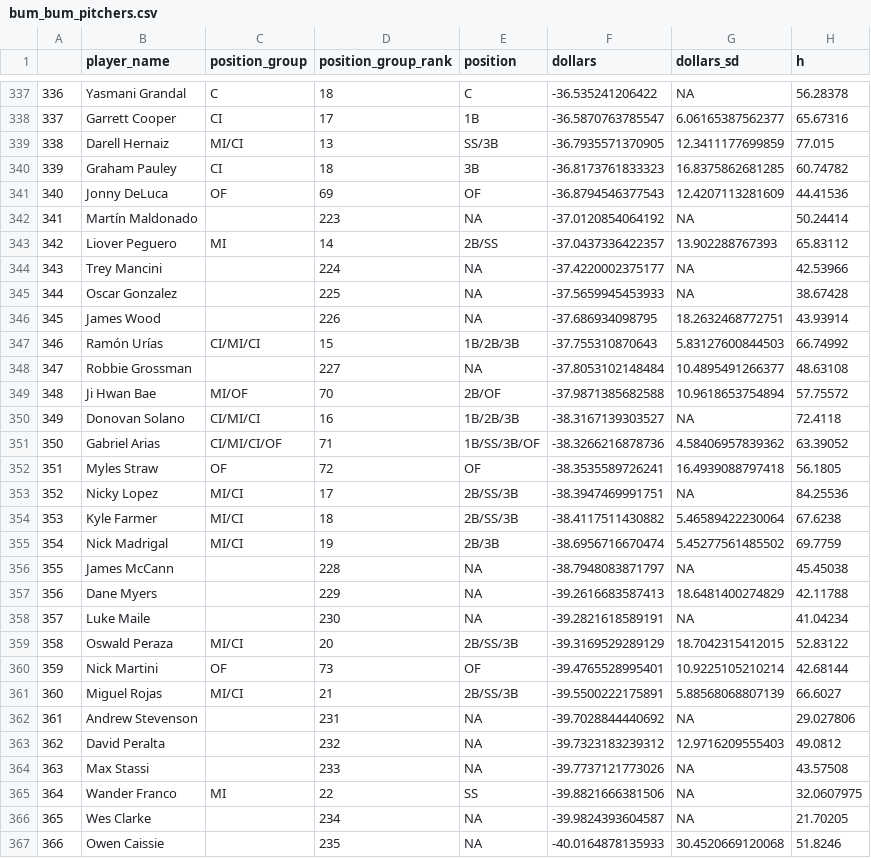
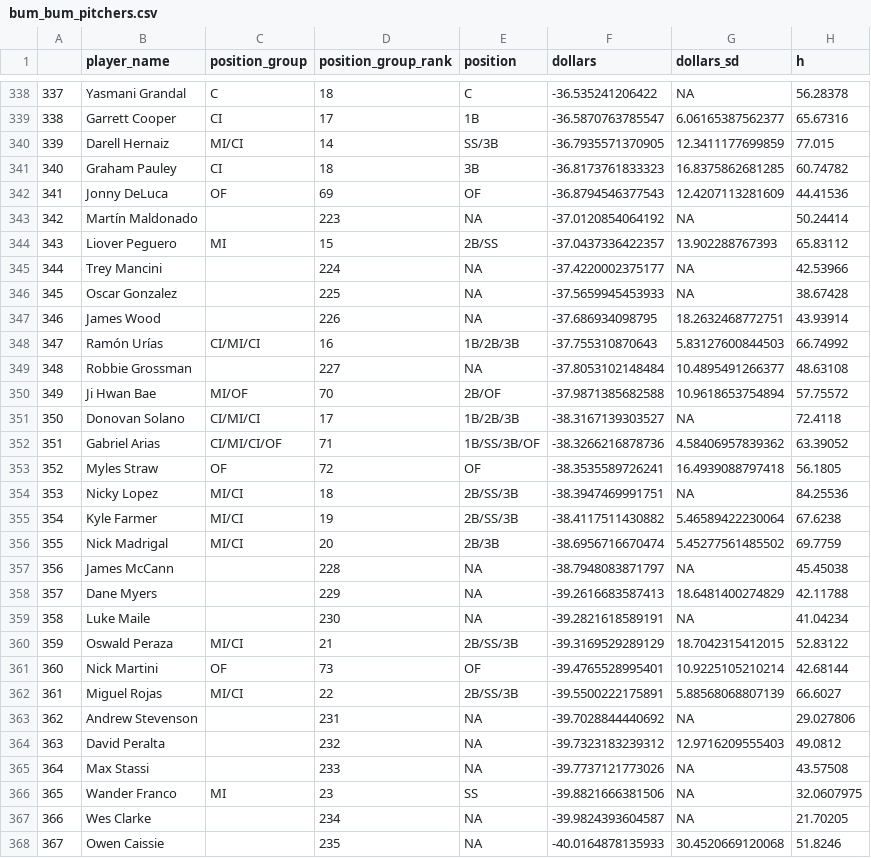
Before and after one commit to SamuelLachance/Betting, a CSV file: ottoneu/bum_bum_pitchers.csv, drawn as a sheet; only a part is shown, gaps mark what is left out; addresses are those after the commit; the diff covers the shown part only; the diff names each change by its address in the sheet, - before the commit and + after, or states it on an @@ line.

```diff
--- a/ottoneu/bum_bum_pitchers.csv
+++ b/ottoneu/bum_bum_pitchers.csv
@@ column A renumbered between rows 38 and 501 @@
-D340 (position_group_rank): 13
+D340 (position_group_rank): 14
-D344 (position_group_rank): 14
+D344 (position_group_rank): 15
-D348 (position_group_rank): 15
+D348 (position_group_rank): 16
-D351 (position_group_rank): 16
+D351 (position_group_rank): 17
-D354 (position_group_rank): 17
+D354 (position_group_rank): 18
-D355 (position_group_rank): 18
+D355 (position_group_rank): 19
-D356 (position_group_rank): 19
+D356 (position_group_rank): 20
-D360 (position_group_rank): 20
+D360 (position_group_rank): 21
-D362 (position_group_rank): 21
+D362 (position_group_rank): 22
-D366 (position_group_rank): 22
+D366 (position_group_rank): 23
```
Also changed, not shown: 1 added row, 1 removed row and 22 edited cells elsewhere in this file, ottoneu/dani_rojas_hitters.csv, ottoneu/dani_rojas_pitchers.csv, 1 other file.
